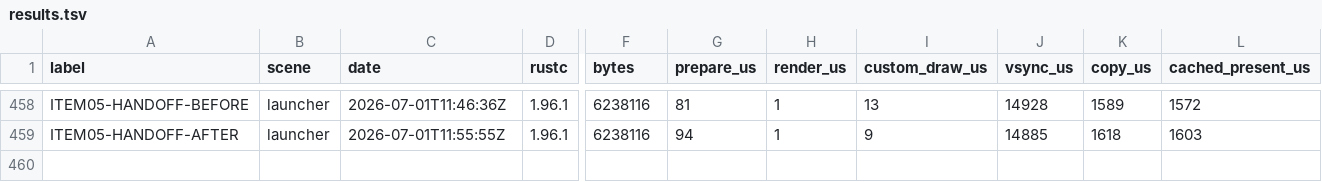
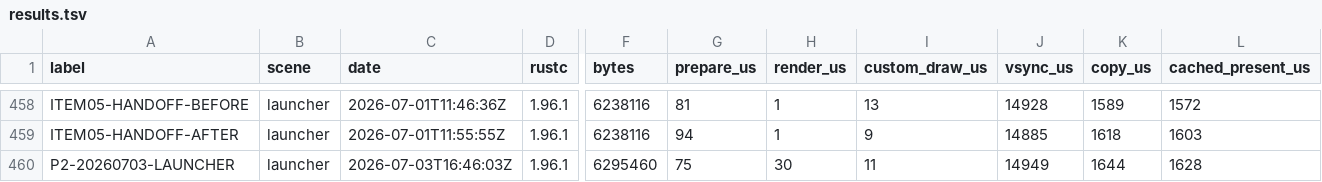
Before and after one commit to NigelBreslaw/MiSTer-MagiK, a TSV file: history/toolchain-bench/results.tsv, drawn as a sheet; only a part is shown, gaps mark what is left out; rows hold the shown columns only; the diff names each change by its address in the sheet, - before the commit and + after, or states it on an @@ line.

```diff
--- a/history/toolchain-bench/results.tsv
+++ b/history/toolchain-bench/results.tsv
+row 460: P2-20260703-LAUNCHER | launcher | 2026-07-03T16:46:03Z | 1.96.1 | 6295460 | 75 | 30 | 11 | 14949 | 1644 | 1628
```
Also changed, not shown: history/toolchain-bench/results-library-save.tsv, 3 other files.
